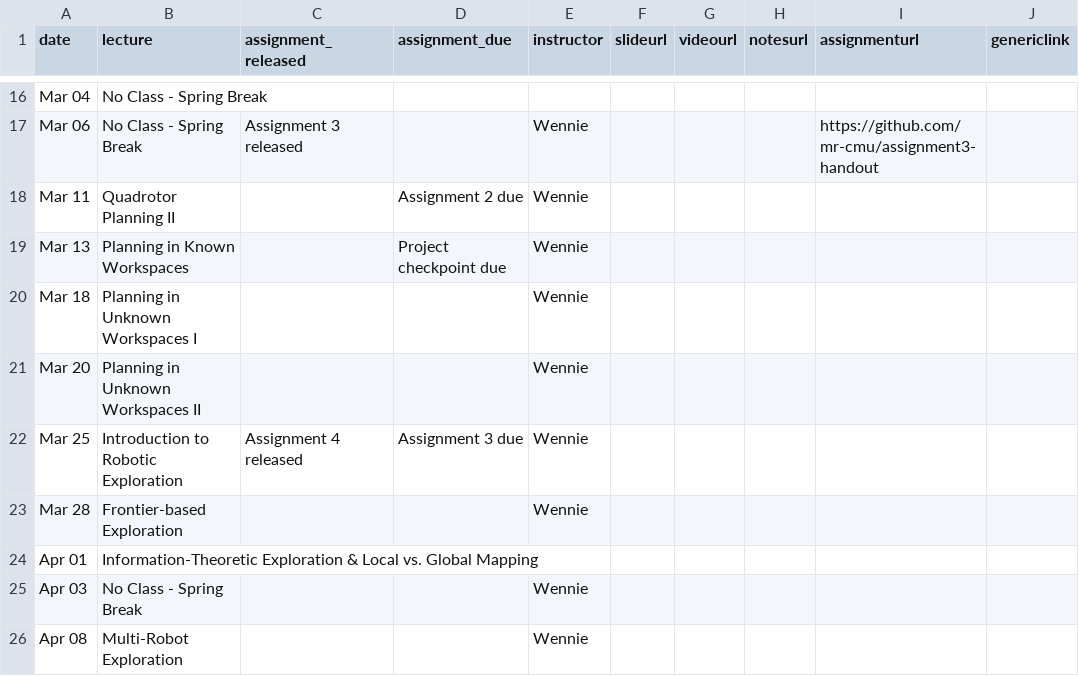
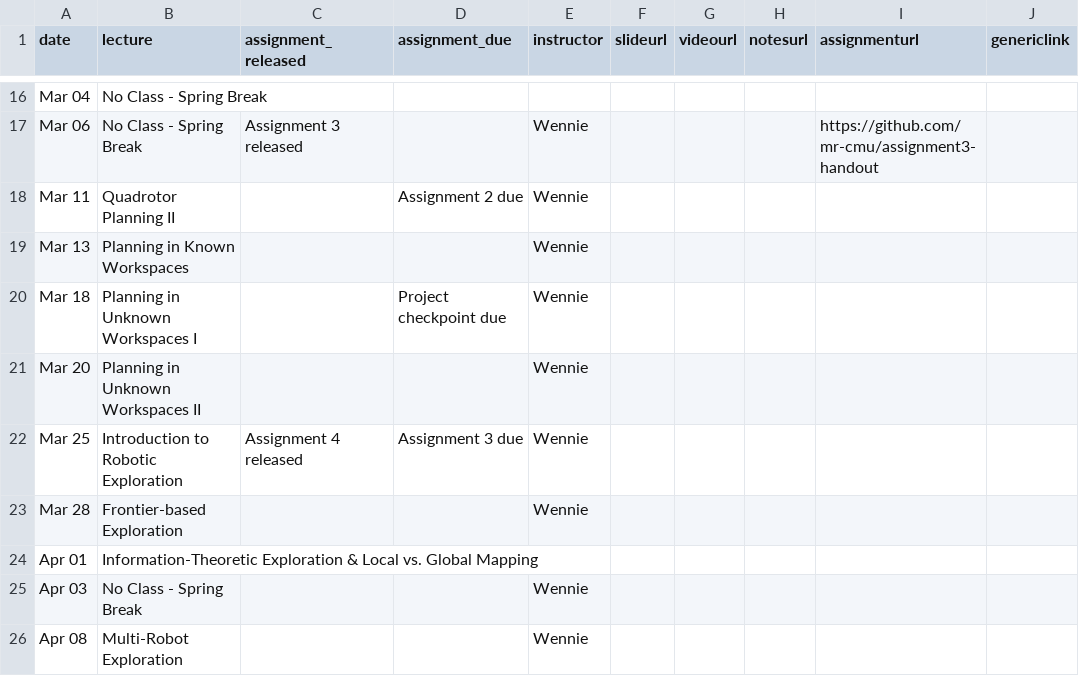
Before and after one commit to mr-cmu/mr-cmu.github.io, a CSV file: _data/schedule.csv, drawn as a sheet; only a part is shown, gaps mark what is left out.

Commit message:
Move project checkpoint deadline to March 18, 2025

```diff
--- a/_data/schedule.csv
+++ b/_data/schedule.csv
@@ -18,4 +18,4 @@ Mar 06,No Class - Spring Break,Assignment 3 released,,Wennie,,,,https://github.c
 Mar 11,Quadrotor Planning II,,Assignment 2 due,Wennie,,,,,
-Mar 13,Planning in Known Workspaces,,Project checkpoint due,Wennie,,,,,
-Mar 18,Planning in Unknown Workspaces I,,,Wennie,,,,,
+Mar 13,Planning in Known Workspaces,,,Wennie,,,,,
+Mar 18,Planning in Unknown Workspaces I,,Project checkpoint due,Wennie,,,,,
 Mar 20,Planning in Unknown Workspaces II,,,Wennie,,,,,
```
